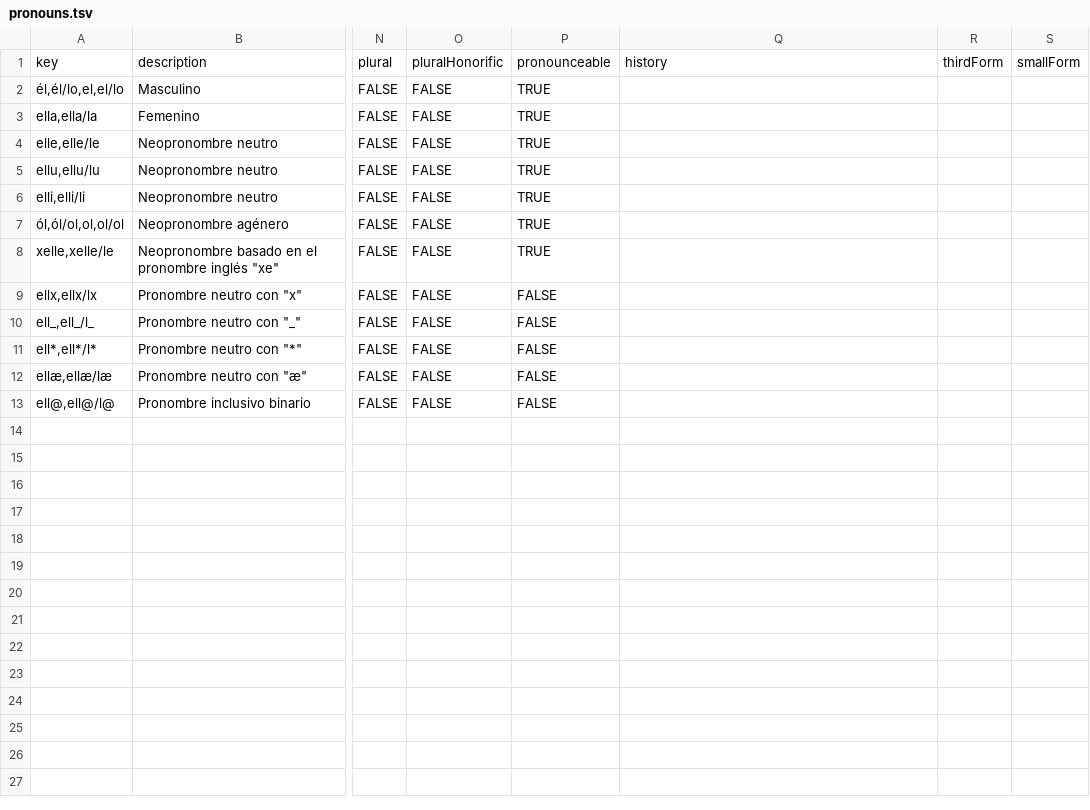
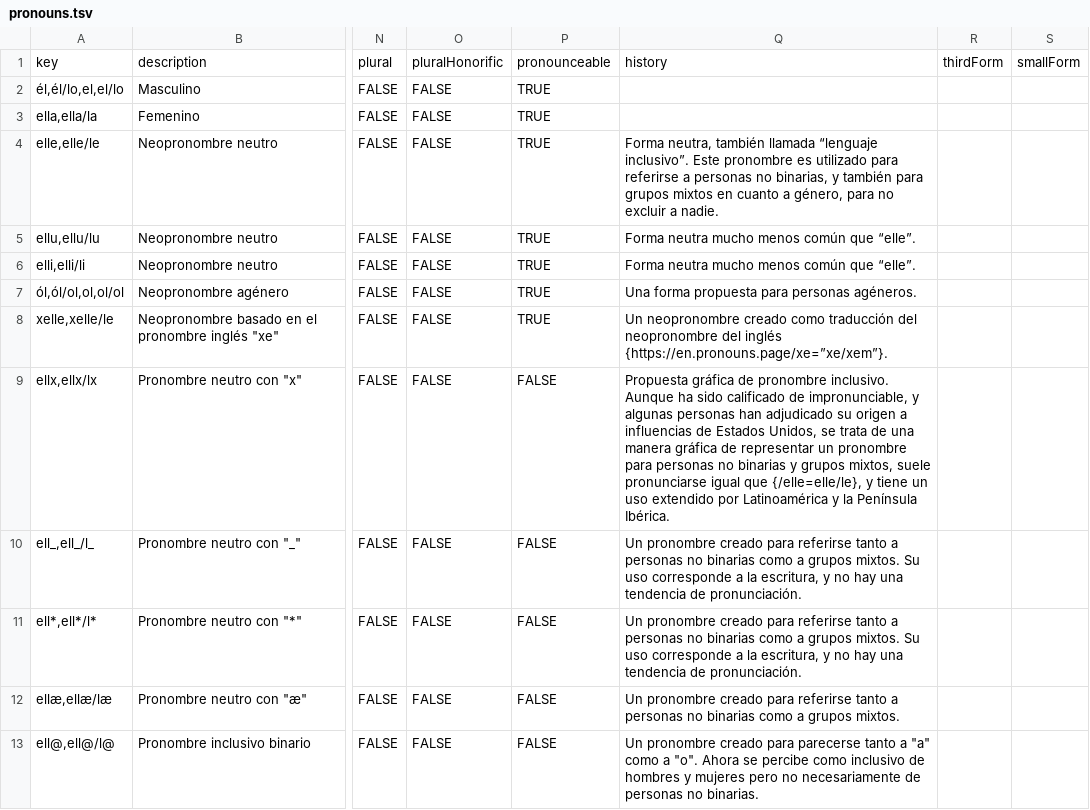
Before and after one commit to zlomenina/zajmena, a TSV file: locale/es/pronouns/pronouns.tsv, drawn as a sheet; only a part is shown, gaps mark what is left out; the diff names each change by its address in the sheet, - before the commit and + after, or states it on an @@ line.

Commit message:
#144 [es] add descriptions of pronouns and pronoun groups, translate the grammar table

```diff
--- a/locale/es/pronouns/pronouns.tsv
+++ b/locale/es/pronouns/pronouns.tsv
-Q4: (empty)
+Q4: Forma neutra, también llamada “lenguaje inclusivo”. Este pronombre es utilizado para referirse a personas no binarias, y también para grupos mixtos en cuanto a género, para no excluir a nadie.
-Q5:Q6: (empty)
+Q5:Q6: Forma neutra mucho menos común que “elle”.
-Q7: (empty)
+Q7: Una forma propuesta para personas agéneros.
-Q8: (empty)
+Q8: Un neopronombre creado como traducción del neopronombre del inglés {https://en.pronouns.page/xe=”xe/xem”}.
-Q9: (empty)
+Q9: Propuesta gráfica de pronombre inclusivo. Aunque ha sido calificado de impronunciable, y algunas personas han adjudicado su origen a influencias de Estados Unidos, se trata de una manera gráfica de representar un pronombre para personas no binarias y grupos mixtos, suele pronunciarse igual que {/elle=elle/le}, y tiene un uso extendido por Latinoamérica y la Península Ibérica.
-Q10:Q11: (empty)
+Q10:Q11: Un pronombre creado para referirse tanto a personas no binarias como a grupos mixtos. Su uso corresponde a la escritura, y no hay una tendencia de pronunciación.
-Q12: (empty)
+Q12: Un pronombre creado para referirse tanto a personas no binarias como a grupos mixtos.
-Q13: (empty)
+Q13: Un pronombre creado para parecerse tanto a "a" como a "o". Ahora se percibe como inclusivo de hombres y mujeres pero no necesariamente de personas no binarias.
```
Also changed, not shown: 4 other files.
